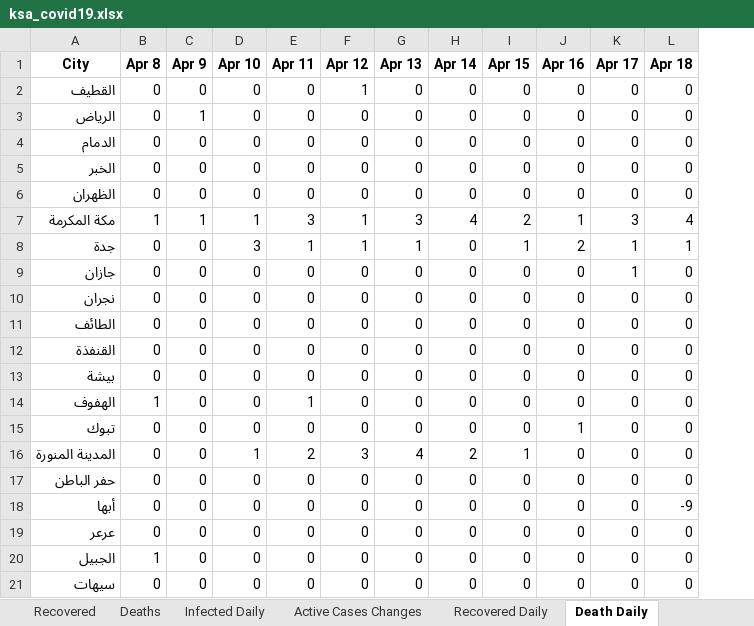
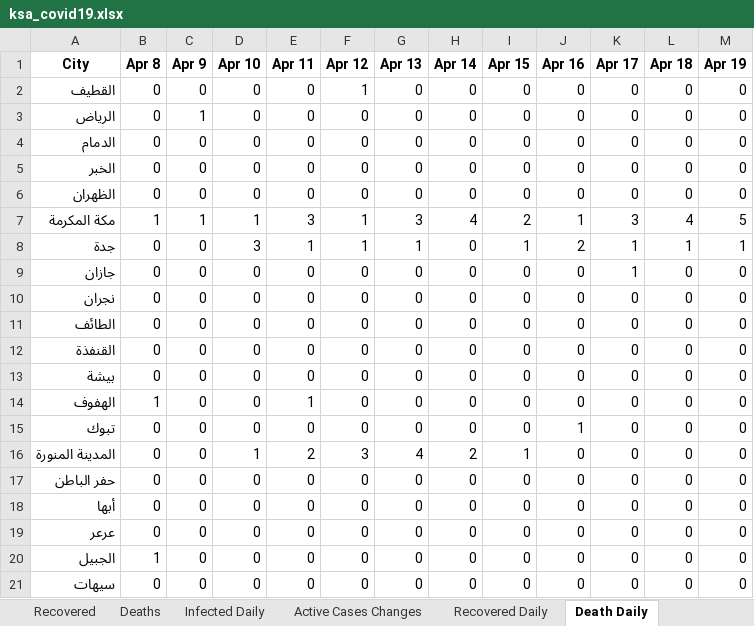
Before and after one commit to MohammedAlawami/Saudi-Arabia-COVID-19-Dashboard-Scraping, an Excel workbook: ksa_covid19.xlsx, sheet Death Daily, drawn as a sheet; only a part is shown; values as stored, in another font and other column widths than the file's, no borders; the diff names each change by its address in the sheet, - before the commit and + after, or states it on an @@ line.

```diff
--- a/ksa_covid19.xlsx (sheet Death Daily)
+++ b/ksa_covid19.xlsx (sheet Death Daily)
+column M (Apr 19), rows 2-21: 0 | 0 | 0 | 0 | 0 | 5 | 1 | 0 | 0 | 0 | 0 | 0 | 0 | 0 | 0 | 0 | 0 | 0 | 0 | 0
-L18 (Apr 18): -9
+L18 (Apr 18): 0
```
Also changed, not shown: sheet Daily Changes, sheet Deaths, sheet Recovered Daily, sheet Recovered, sheet Infected Daily, sheet Active Cases Changes, 2 more sheets.
